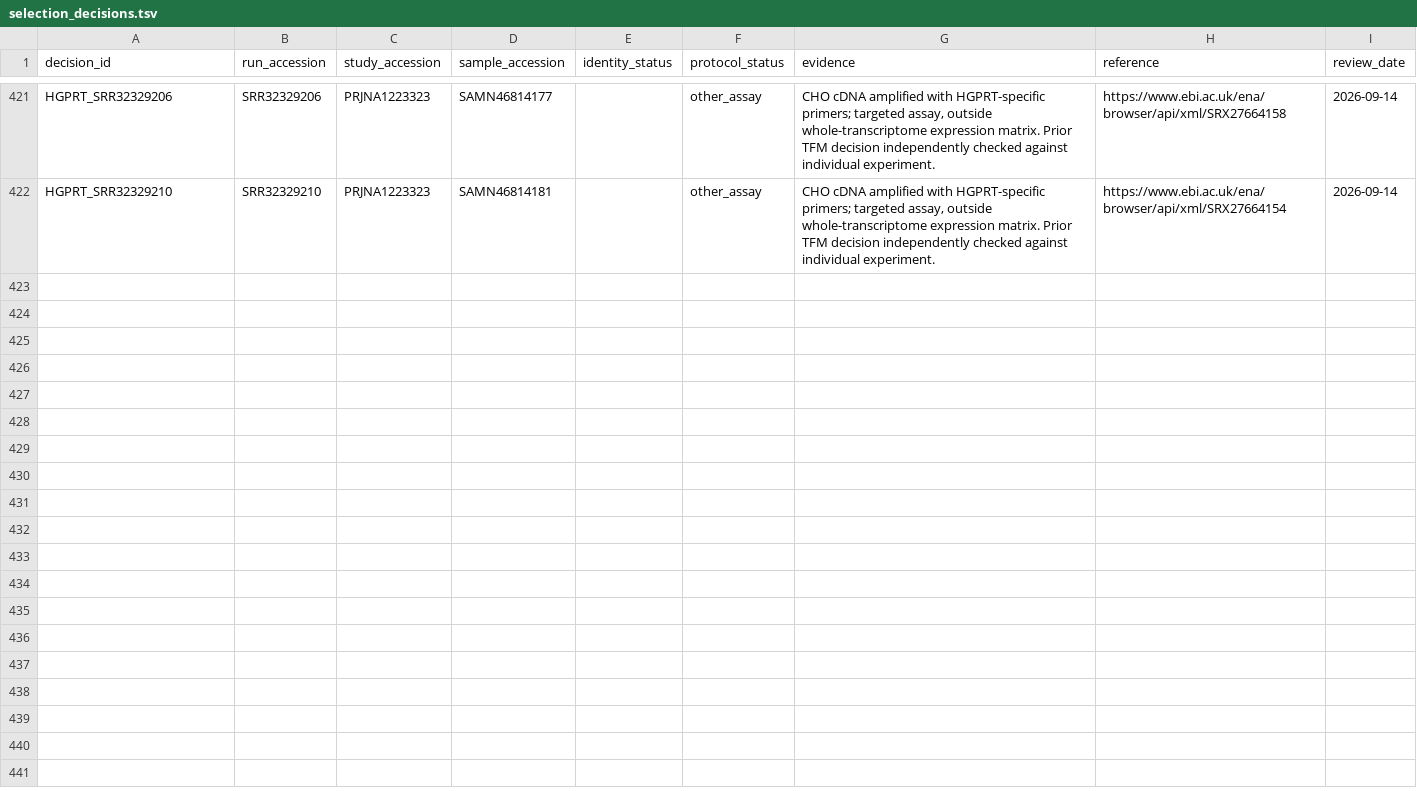
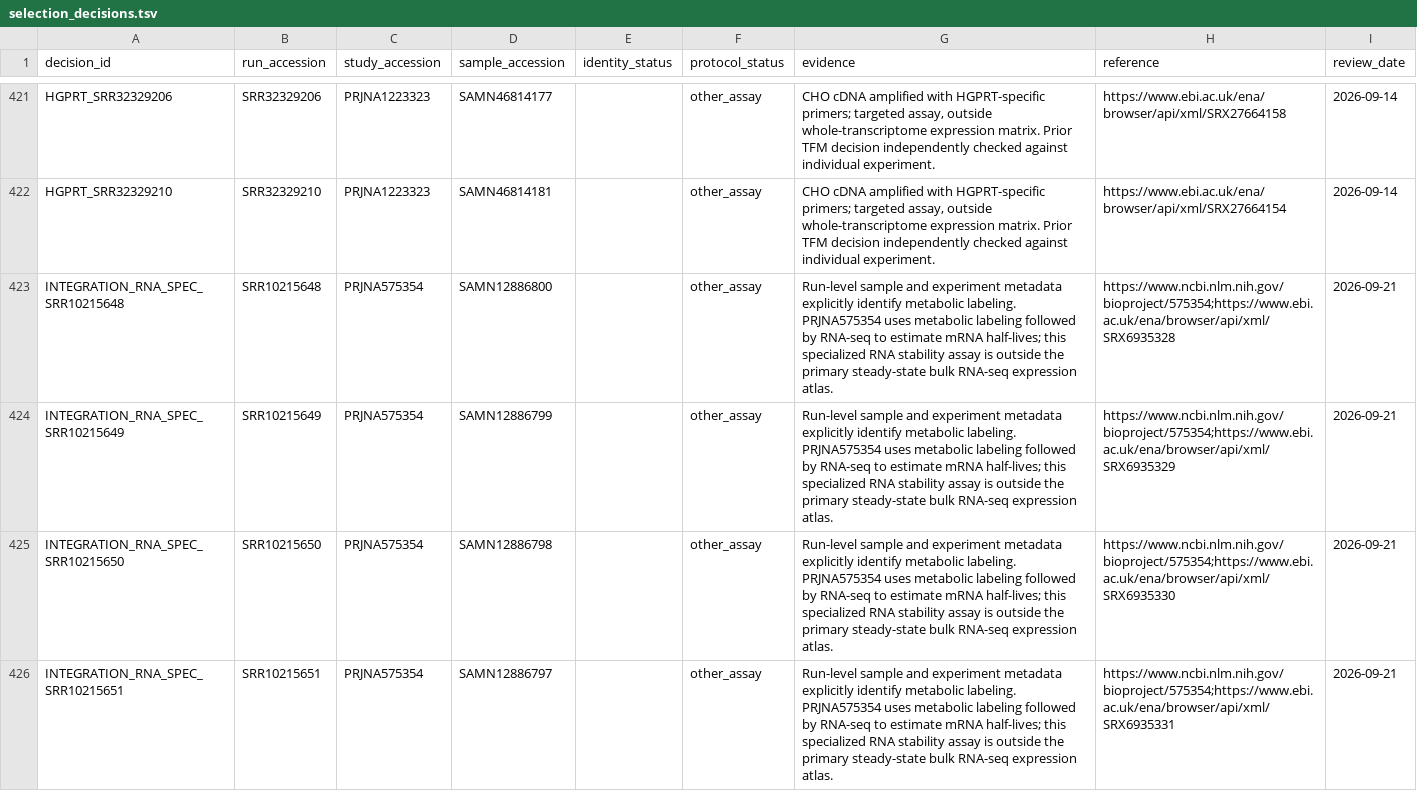
Before and after one commit to albanietomayo/Multiomics-pipeline-CHO-cells-, a TSV file: config/selection_decisions.tsv, drawn as a sheet; only a part is shown, gaps mark what is left out; the diff covers the shown part only; the diff names each change by its address in the sheet, - before the commit and + after, or states it on an @@ line.

Commit message:
Curate specialized RNA assays before integration

```diff
--- a/config/selection_decisions.tsv
+++ b/config/selection_decisions.tsv
+row 423: INTEGRATION_RNA_SPEC_SRR10215648 | SRR10215648 | PRJNA575354 | SAMN12886800 |  | other_assay | Run-level sample and experiment metadata explicitly identify metabolic labeling. PRJNA575354 uses metabolic labeling followed by RNA-seq to estimate mRNA half-lives; this specialized RNA stability assay is outside the primary steady-state bulk RNA-seq expression atlas. | https://www.ncbi.nlm.nih.gov/bioproject/575354;https://www.ebi.ac.uk/ena/browser/api/xml/SRX6935328 | 2026-09-21
+row 424: INTEGRATION_RNA_SPEC_SRR10215649 | SRR10215649 | PRJNA575354 | SAMN12886799 |  | other_assay | Run-level sample and experiment metadata explicitly identify metabolic labeling. PRJNA575354 uses metabolic labeling followed by RNA-seq to estimate mRNA half-lives; this specialized RNA stability assay is outside the primary steady-state bulk RNA-seq expression atlas. | https://www.ncbi.nlm.nih.gov/bioproject/575354;https://www.ebi.ac.uk/ena/browser/api/xml/SRX6935329 | 2026-09-21
+row 425: INTEGRATION_RNA_SPEC_SRR10215650 | SRR10215650 | PRJNA575354 | SAMN12886798 |  | other_assay | Run-level sample and experiment metadata explicitly identify metabolic labeling. PRJNA575354 uses metabolic labeling followed by RNA-seq to estimate mRNA half-lives; this specialized RNA stability assay is outside the primary steady-state bulk RNA-seq expression atlas. | https://www.ncbi.nlm.nih.gov/bioproject/575354;https://www.ebi.ac.uk/ena/browser/api/xml/SRX6935330 | 2026-09-21
+row 426: INTEGRATION_RNA_SPEC_SRR10215651 | SRR10215651 | PRJNA575354 | SAMN12886797 |  | other_assay | Run-level sample and experiment metadata explicitly identify metabolic labeling. PRJNA575354 uses metabolic labeling followed by RNA-seq to estimate mRNA half-lives; this specialized RNA stability assay is outside the primary steady-state bulk RNA-seq expression atlas. | https://www.ncbi.nlm.nih.gov/bioproject/575354;https://www.ebi.ac.uk/ena/browser/api/xml/SRX6935331 | 2026-09-21
```
Also changed, not shown: 9 added rows elsewhere in this file, 4 other files.
